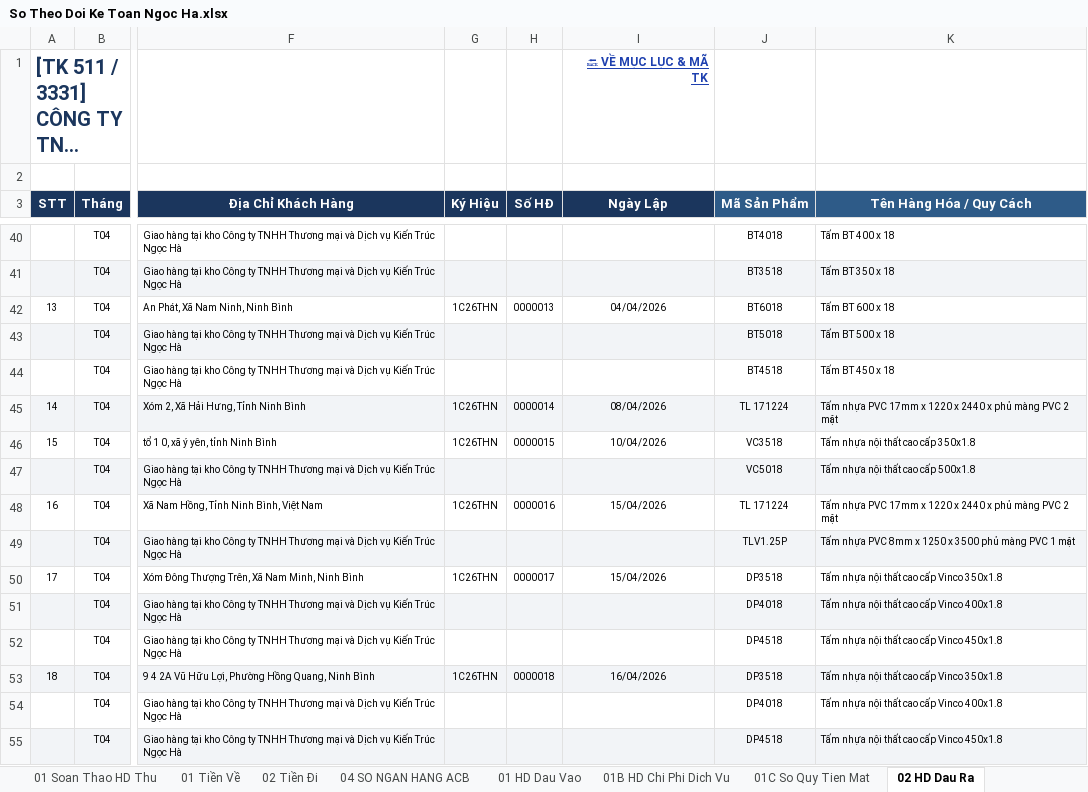
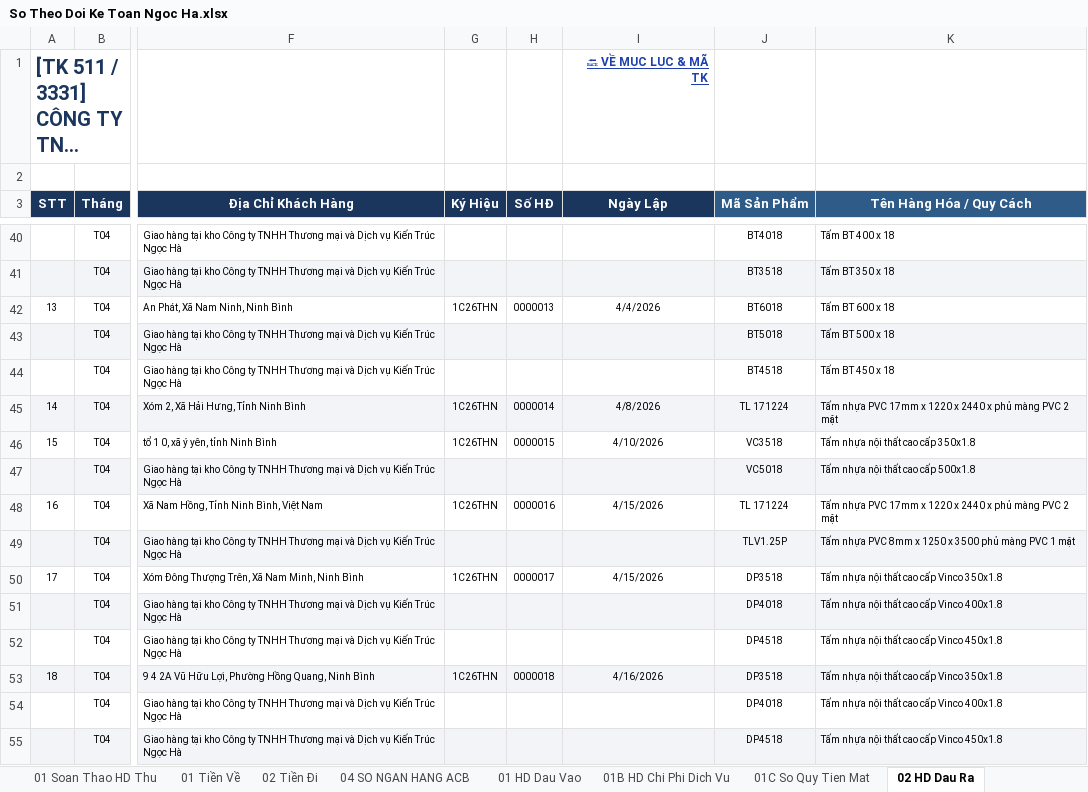
Before and after one commit to phamdatcic-hub/ngocha-cloud-bot, an Excel workbook: So Theo Doi Ke Toan Ngoc Ha.xlsx, sheet 02 HD Dau Ra, drawn as a sheet; only a part is shown, gaps mark what is left out; long unchanged cells end in …; values as stored, in another font and other column widths than the file's, no borders; the diff covers the shown part only; the diff names each change by its address in the sheet, - before the commit and + after, or states it on an @@ line.

```diff
--- a/So Theo Doi Ke Toan Ngoc Ha.xlsx (sheet 02 HD Dau Ra)
+++ b/So Theo Doi Ke Toan Ngoc Ha.xlsx (sheet 02 HD Dau Ra)
-I42 (Ngày Lập): 04/04/2026
+I42 (Ngày Lập): 4/4/2026
-I45 (Ngày Lập): 08/04/2026
+I45 (Ngày Lập): 4/8/2026
-I46 (Ngày Lập): 10/04/2026
+I46 (Ngày Lập): 4/10/2026
-I48 (Ngày Lập): 15/04/2026
+I48 (Ngày Lập): 4/15/2026
-I50 (Ngày Lập): 15/04/2026
+I50 (Ngày Lập): 4/15/2026
-I53 (Ngày Lập): 16/04/2026
+I53 (Ngày Lập): 4/16/2026
```
Also changed, not shown: 109 edited cells elsewhere in this sheet, sheet 01 Tiền Về, sheet 02 Tiền Đi.
